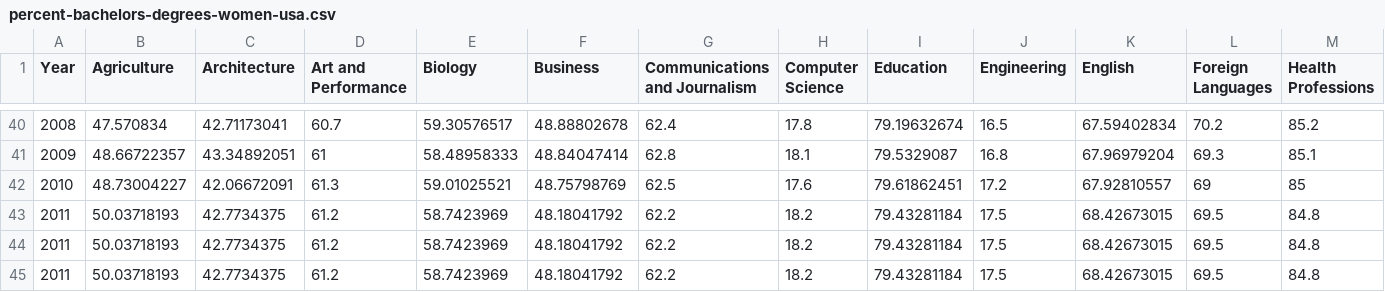
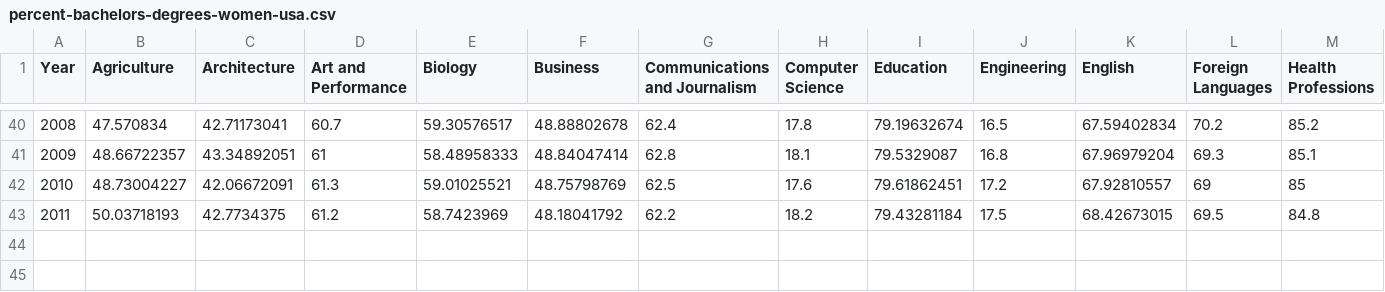
Before and after one commit to alexenriquent/dataquest, a CSV file: percent-bachelors-degrees-women-usa.csv, drawn as a sheet; only a part is shown, gaps mark what is left out; rows hold the shown columns only; the diff names each change by its address in the sheet, - before the commit and + after, or states it on an @@ line.

Commit message:
Removed duplicates

```diff
--- a/percent-bachelors-degrees-women-usa.csv
+++ b/percent-bachelors-degrees-women-usa.csv
-row 44: 2011 | 50.03718193 | 42.7734375 | 61.2 | 58.7423969 | 48.18041792 | 62.2 | 18.2 | 79.43281184 | 17.5 | 68.42673015 | 69.5 | 84.8
-row 45: 2011 | 50.03718193 | 42.7734375 | 61.2 | 58.7423969 | 48.18041792 | 62.2 | 18.2 | 79.43281184 | 17.5 | 68.42673015 | 69.5 | 84.8
```
